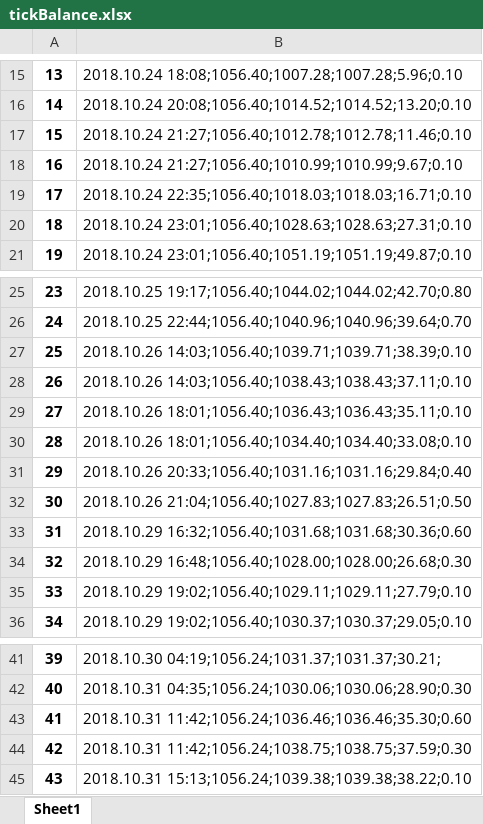
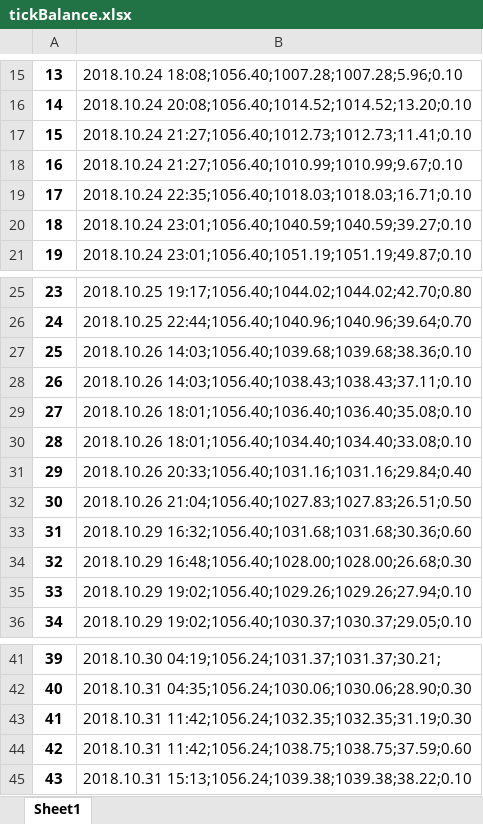
Before and after one commit to Nyolczas/Python, an Excel workbook: csvData/tickBalance.xlsx, sheet Sheet1, drawn as a sheet; only a part is shown, gaps mark what is left out; values as stored, in another font and other column widths than the file's, no borders; the diff covers the shown part only; the diff names each change by its address in the sheet, - before the commit and + after, or states it on an @@ line.

```diff
--- a/csvData/tickBalance.xlsx (sheet Sheet1)
+++ b/csvData/tickBalance.xlsx (sheet Sheet1)
-B17: 2018.10.24 21:27;1056.40;1012.78;1012.78;11.46;0.10
+B17: 2018.10.24 21:27;1056.40;1012.73;1012.73;11.41;0.10
-B20: 2018.10.24 23:01;1056.40;1028.63;1028.63;27.31;0.10
+B20: 2018.10.24 23:01;1056.40;1040.59;1040.59;39.27;0.10
-B27: 2018.10.26 14:03;1056.40;1039.71;1039.71;38.39;0.10
+B27: 2018.10.26 14:03;1056.40;1039.68;1039.68;38.36;0.10
-B29: 2018.10.26 18:01;1056.40;1036.43;1036.43;35.11;0.10
+B29: 2018.10.26 18:01;1056.40;1036.40;1036.40;35.08;0.10
-B35: 2018.10.29 19:02;1056.40;1029.11;1029.11;27.79;0.10
+B35: 2018.10.29 19:02;1056.40;1029.26;1029.26;27.94;0.10
-B43: 2018.10.31 11:42;1056.24;1036.46;1036.46;35.30;0.60
+B43: 2018.10.31 11:42;1056.24;1032.35;1032.35;31.19;0.30
-B44: 2018.10.31 11:42;1056.24;1038.75;1038.75;37.59;0.30
+B44: 2018.10.31 11:42;1056.24;1038.75;1038.75;37.59;0.60
```
Also changed, not shown: 33 removed rows elsewhere in this sheet, 2 other files.
